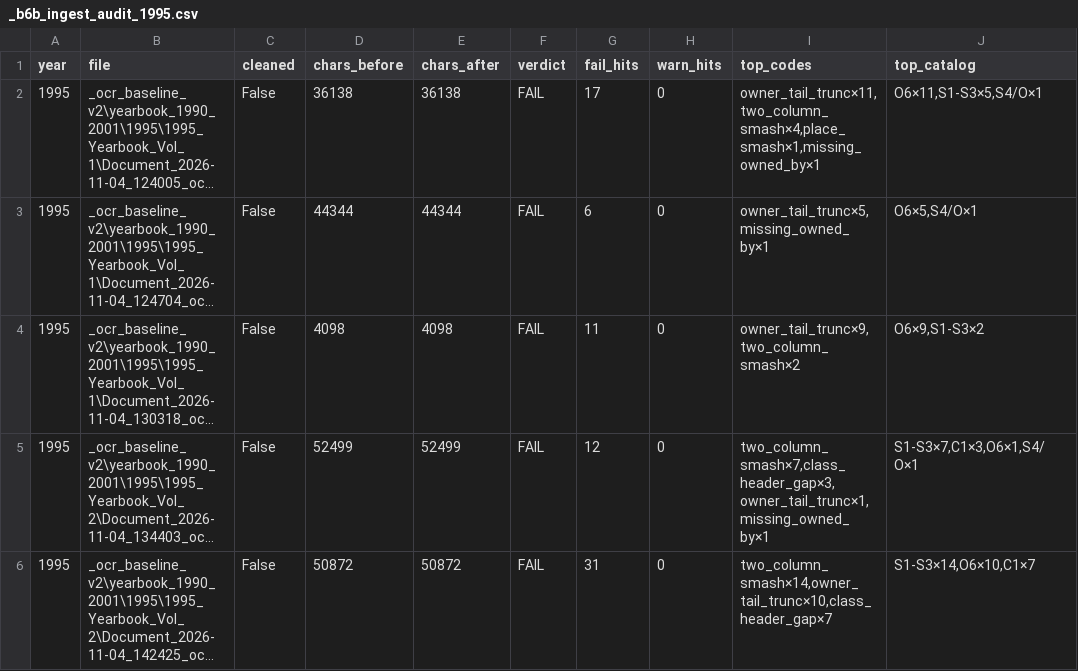
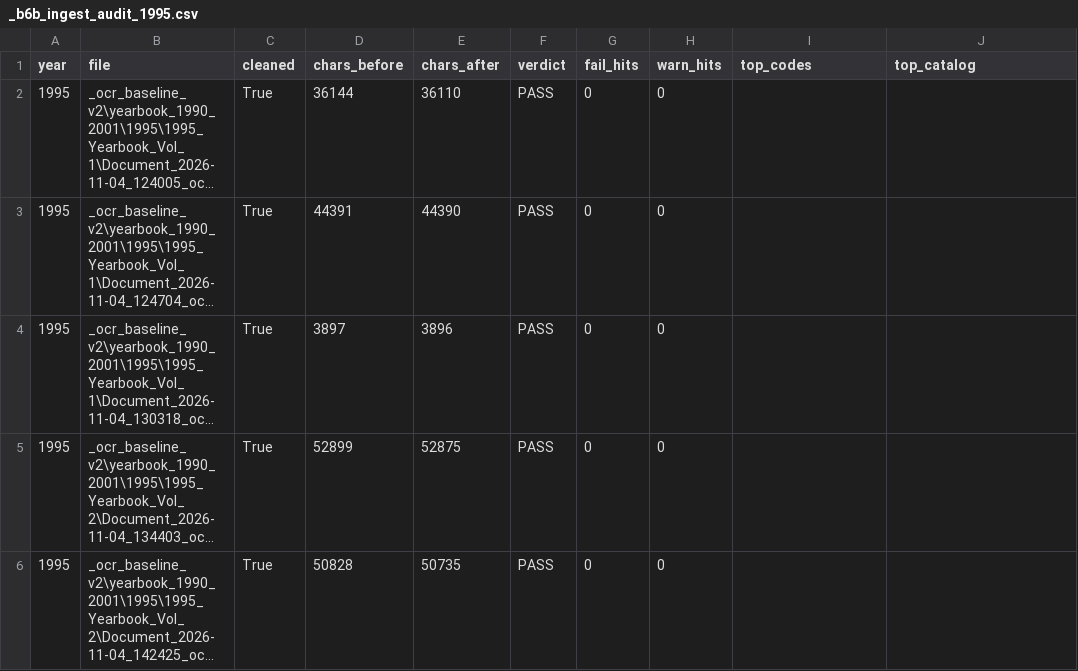
Before and after one commit to mwtorq/jrtca_results, a CSV file: _b6b_ingest_audit_1995.csv, drawn as a sheet; long unchanged cells end in …; the diff names each change by its address in the sheet, - before the commit and + after, or states it on an @@ line.

Commit message:
Clear all 1995 FAIL vols with surgical HQ recoveries.
B6b 1995 now PASS=5 FAIL=0. Sync Updated Yearbook Scans.

```diff
--- a/_b6b_ingest_audit_1995.csv
+++ b/_b6b_ingest_audit_1995.csv
-C2:C6 (cleaned): False
+C2:C6 (cleaned): True
-D2 (chars_before): 36138
+D2 (chars_before): 36144
-E2 (chars_after): 36138
+E2 (chars_after): 36110
-F2:F6 (verdict): FAIL
+F2:F6 (verdict): PASS
-G2 (fail_hits): 17
+G2 (fail_hits): 0
-I2 (top_codes): owner_tail_trunc×11,two_column_smash×4,place_smash×1,missing_owned_by×1
+I2 (top_codes): (empty)
-J2 (top_catalog): O6×11,S1-S3×5,S4/O×1
+J2 (top_catalog): (empty)
-D3 (chars_before): 44344
+D3 (chars_before): 44391
-E3 (chars_after): 44344
+E3 (chars_after): 44390
-G3 (fail_hits): 6
+G3 (fail_hits): 0
-I3 (top_codes): owner_tail_trunc×5,missing_owned_by×1
+I3 (top_codes): (empty)
-J3 (top_catalog): O6×5,S4/O×1
+J3 (top_catalog): (empty)
-D4 (chars_before): 4098
+D4 (chars_before): 3897
-E4 (chars_after): 4098
+E4 (chars_after): 3896
-G4 (fail_hits): 11
+G4 (fail_hits): 0
-I4 (top_codes): owner_tail_trunc×9,two_column_smash×2
+I4 (top_codes): (empty)
-J4 (top_catalog): O6×9,S1-S3×2
+J4 (top_catalog): (empty)
-D5 (chars_before): 52499
+D5 (chars_before): 52899
-E5 (chars_after): 52499
+E5 (chars_after): 52875
-G5 (fail_hits): 12
+G5 (fail_hits): 0
-I5 (top_codes): two_column_smash×7,class_header_gap×3,owner_tail_trunc×1,missing_owned_by×1
+I5 (top_codes): (empty)
-J5 (top_catalog): S1-S3×7,C1×3,O6×1,S4/O×1
+J5 (top_catalog): (empty)
-D6 (chars_before): 50872
+D6 (chars_before): 50828
-E6 (chars_after): 50872
+E6 (chars_after): 50735
-G6 (fail_hits): 31
+G6 (fail_hits): 0
-I6 (top_codes): two_column_smash×14,owner_tail_trunc×10,class_header_gap×7
+I6 (top_codes): (empty)
-J6 (top_catalog): S1-S3×14,O6×10,C1×7
+J6 (top_catalog): (empty)
```
Also changed, not shown: 9 other files.
